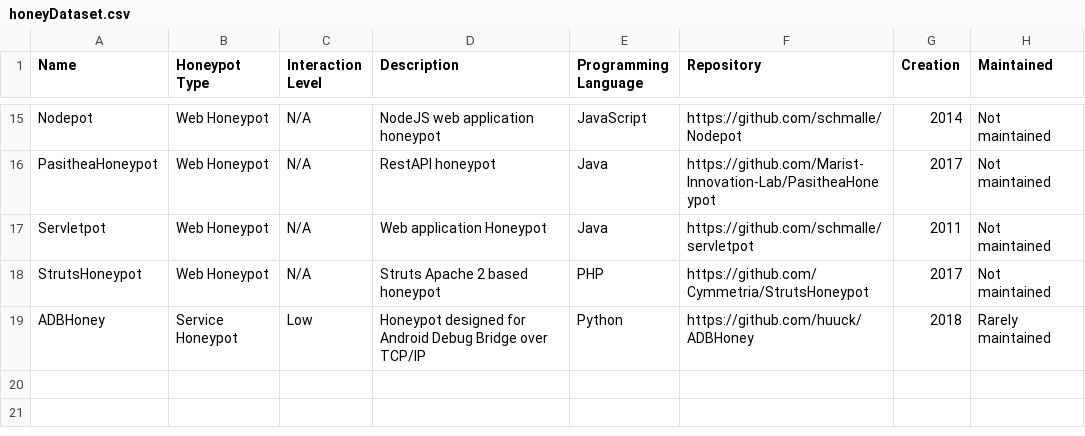
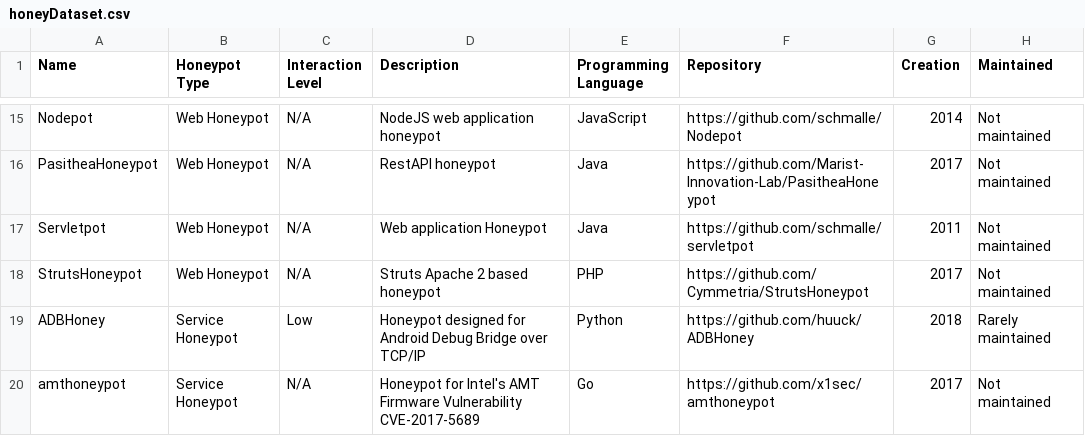
Before and after one commit to The-Honeypot-Archive-Project/the-honeypot-dataset, a CSV file: honeyDataset.csv, drawn as a sheet; only a part is shown, gaps mark what is left out; the diff names each change by its address in the sheet, - before the commit and + after, or states it on an @@ line.

Commit message:
Add amthoneypot

```diff
--- a/honeyDataset.csv
+++ b/honeyDataset.csv
+row 20: amthoneypot | Service Honeypot | N/A | Honeypot for Intel's AMT Firmware Vulnerability CVE-2017-5689 | Go | https://github.com/x1sec/amthoneypot | 2017 | Not maintained
```
